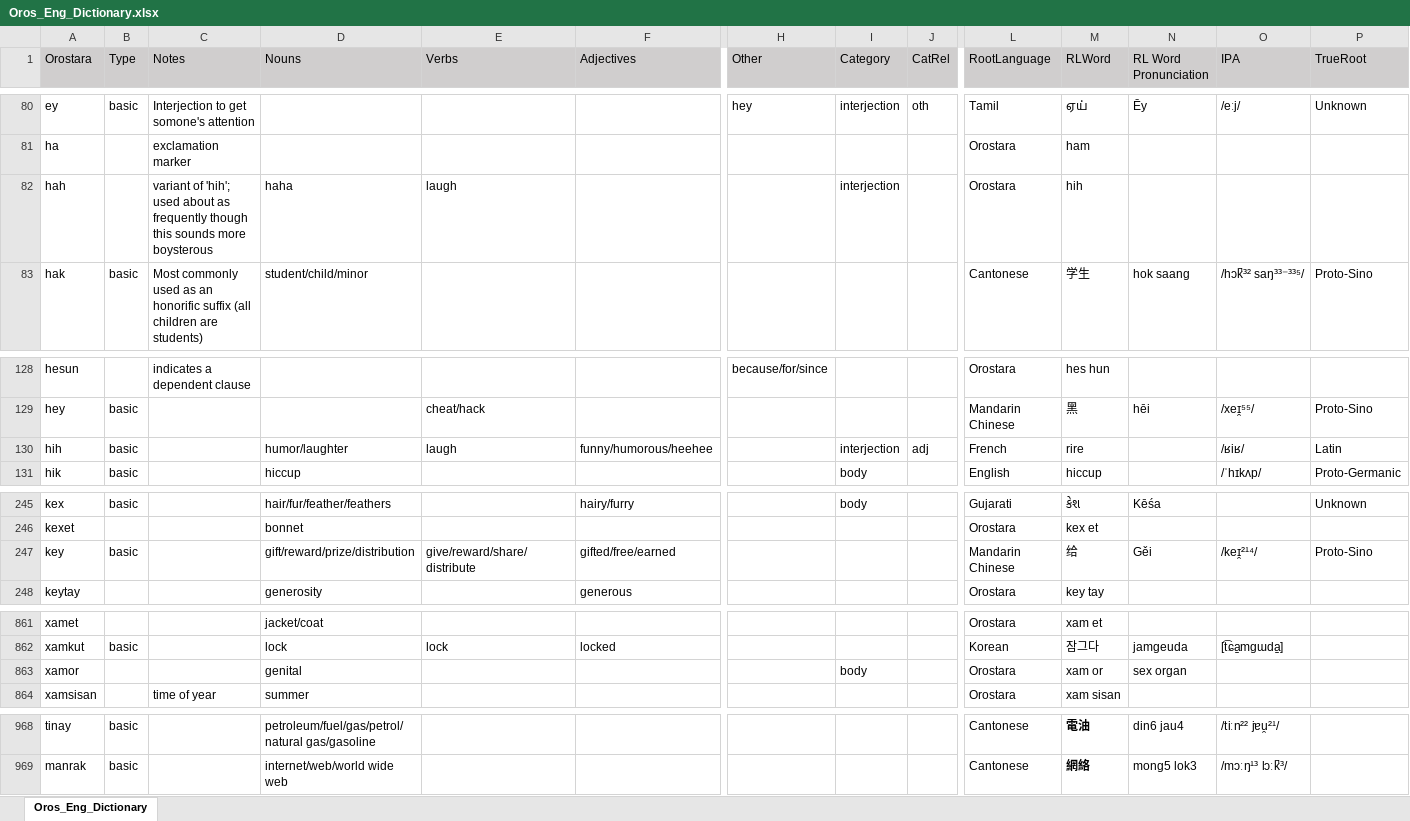
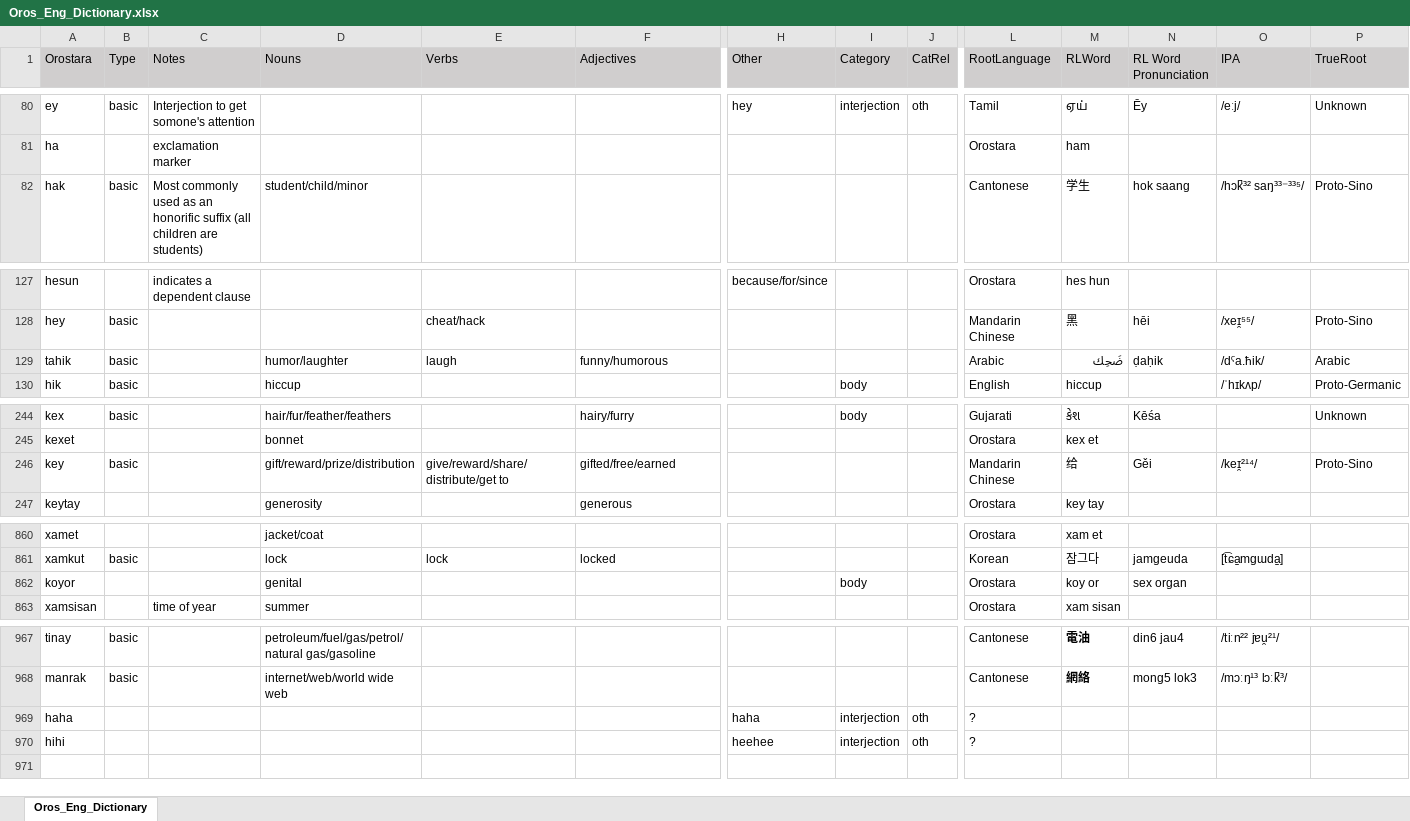
Before and after one commit to brushscape/Orostara-Dictionary, an Excel workbook: files/Oros_Eng_Dictionary.xlsx, sheet Oros_Eng_Dictionary, drawn as a sheet; only a part is shown, gaps mark what is left out; values as stored, in another font and other column widths than the file's, no borders; table styles not drawn; removed rows and columns are numbered as before the commit, all else as after; rows hold the shown columns only; the diff names each change by its address in the sheet, - before the commit and + after, or states it on an @@ line.

```diff
--- a/files/Oros_Eng_Dictionary.xlsx (sheet Oros_Eng_Dictionary)
+++ b/files/Oros_Eng_Dictionary.xlsx (sheet Oros_Eng_Dictionary)
-row 82: hah |  | variant of 'hih'; used about as frequently though this sounds more boysterous | haha | laugh |  |  | interjection |  | Orostara | hih
-row 130: hih | basic |  | humor/laughter | laugh | funny/humorous/heehee |  | interjection | adj | French | rire |  | /ʁiʁ/ | Latin
+row 129: tahik | basic |  | humor/laughter | laugh | funny/humorous |  |  |  | Arabic | ضَحِك | ḍaḥik | /dˤa.ħik/ | Arabic
-E246 (Verbs): give/reward/share/distribute
+E246 (Verbs): give/reward/share/distribute/get to
-A862 (Orostara): xamor
+A862 (Orostara): koyor
-M862 (RLWord): xam or
+M862 (RLWord): koy or
+row 969: haha |  |  |  |  |  | haha | interjection | oth | ?
+row 970: hihi |  |  |  |  |  | heehee | interjection | oth | ?
```
Also changed, not shown: 4 other files.
